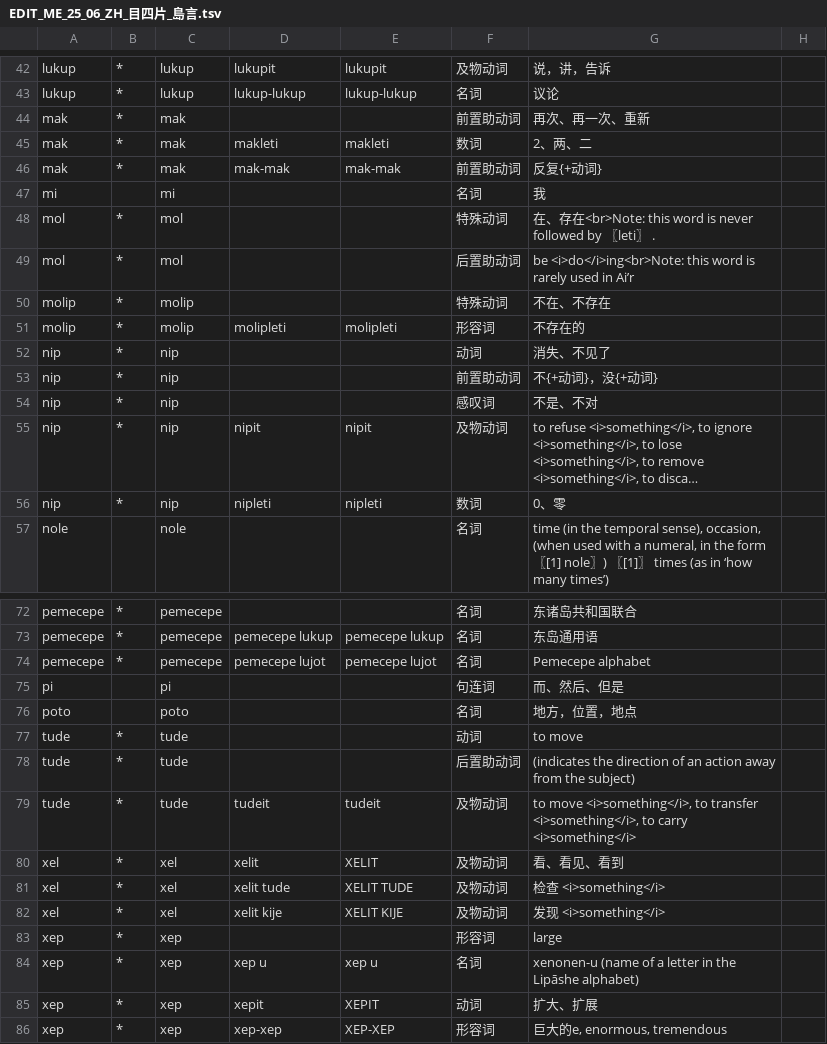
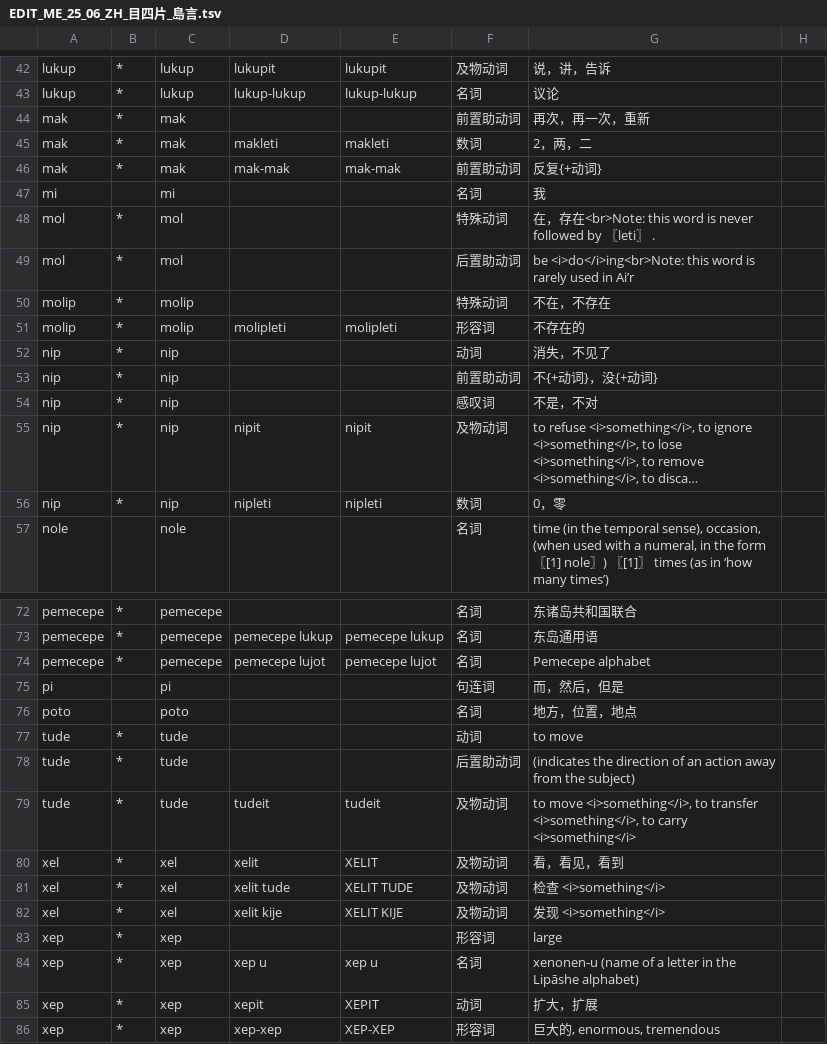
Before and after one commit to sozysozbot/linzklar_and_pmcp_paper_dictionary, a TSV file: EDIT_ME_25_06_ZH_目四片_島言.tsv, drawn as a sheet; only a part is shown, gaps mark what is left out; long unchanged cells end in …; the diff covers the shown part only; the diff names each change by its address in the sheet, - before the commit and + after, or states it on an @@ line.

```diff
--- a/EDIT_ME_25_06_ZH_目四片_島言.tsv
+++ b/EDIT_ME_25_06_ZH_目四片_島言.tsv
-G44: 再次、再一次、重新
+G44: 再次，再一次，重新
-G45: 2、两、二
+G45: 2，两，二
-G48: 在、存在…
+G48: 在，存在…
-G50: 不在、不存在
+G50: 不在，不存在
-G52: 消失、不见了
+G52: 消失，不见了
-G54: 不是、不对
+G54: 不是，不对
-G56: 0、零
+G56: 0，零
-G75: 而、然后、但是
+G75: 而，然后，但是
-G80: 看、看见、看到
+G80: 看，看见，看到
-G85: 扩大、扩展
+G85: 扩大，扩展
-G86: 巨大的e, enormous, tremendous
+G86: 巨大的, enormous, tremendous
```
Also changed, not shown: 13 edited cells elsewhere in this file, 2 other files.
